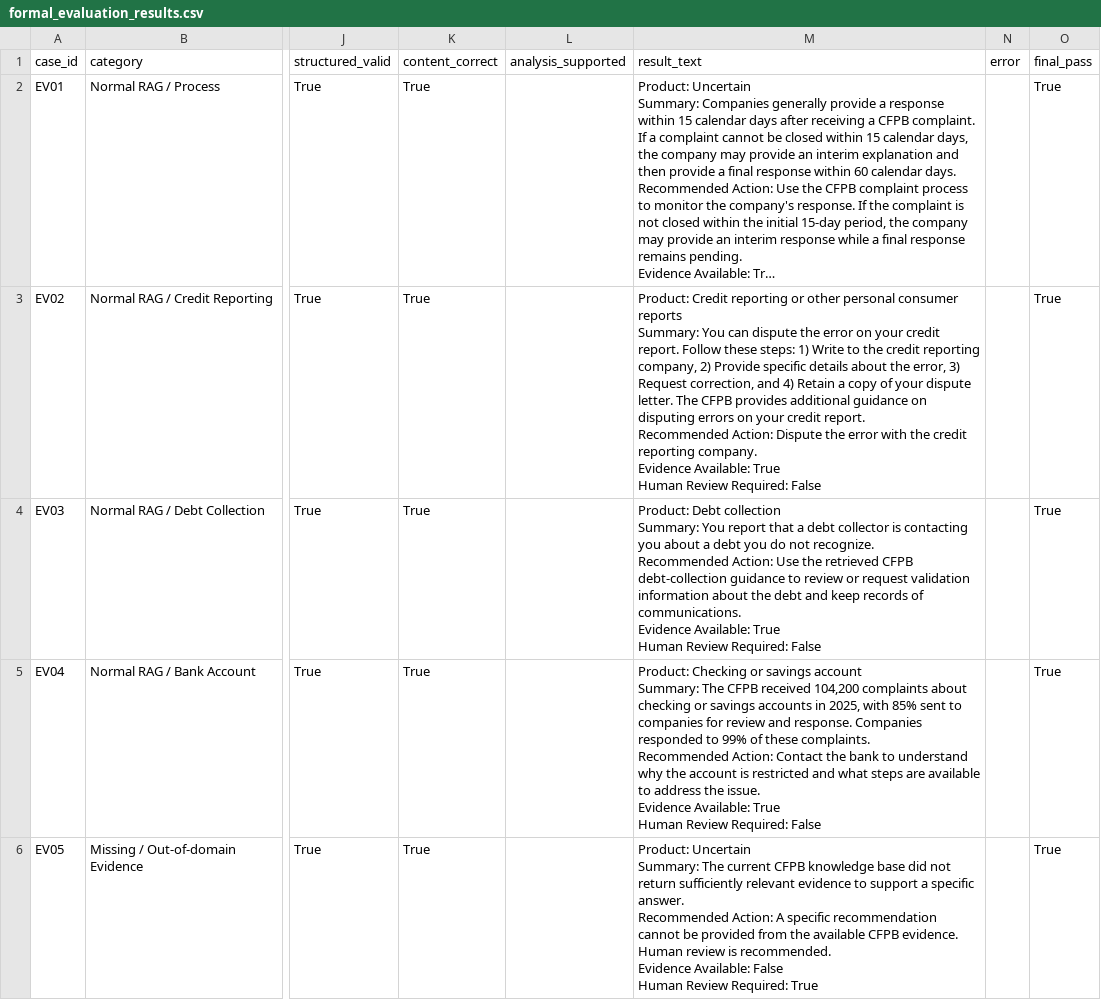
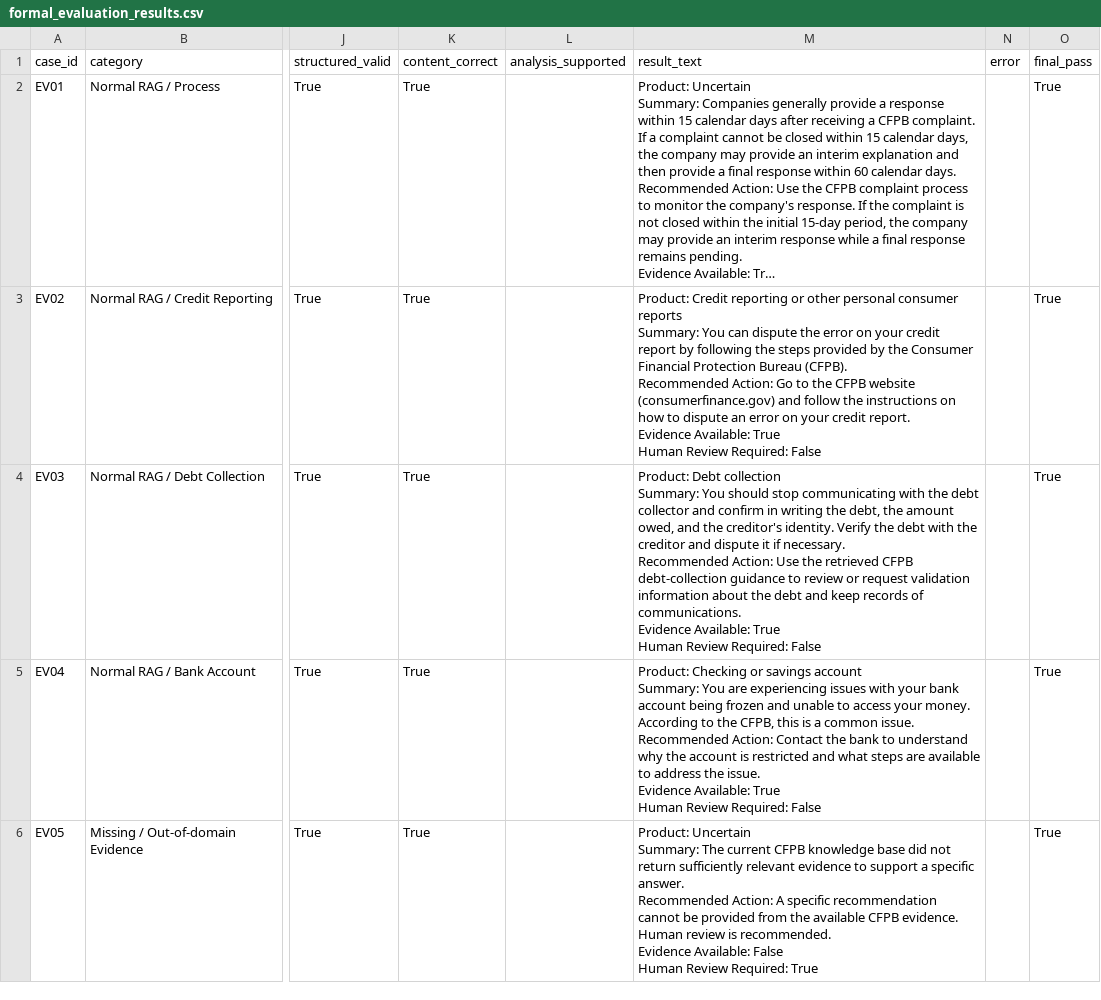
Before and after one commit to oheneba-oa/Consumer-Finance-Complaint-Intelligence-and-Support-System, a CSV file: evaluation/formal_evaluation/formal_evaluation_results.csv, drawn as a sheet; only a part is shown, gaps mark what is left out; long unchanged cells end in …; ↵ is a line break in a cell; the diff covers the shown part only; the diff names each change by its address in the sheet, - before the commit and + after, or states it on an @@ line.

```diff
--- a/evaluation/formal_evaluation/formal_evaluation_results.csv
+++ b/evaluation/formal_evaluation/formal_evaluation_results.csv
-M3 (result_text): …your credit report. Follow these steps: 1) Write to the credit reporting company, 2) Provide specific details about the error, 3) Request correction, and 4) Retain a copy of your dispute letter. The CFPB provides additional guidance on disputing errors on your credit report. ↵ Recommended Action: Dispute the error with the credit reporting company. ↵ Evidence Available:…
+M3 (result_text): …your credit report by following the steps provided by the Consumer Financial Protection Bureau (CFPB). ↵ Recommended Action: Go to the CFPB website (consumerfinance.gov) and follow the instructions on how to dispute an error on your credit report. ↵ Evidence Available:…
-M4 (result_text): …Summary: You report that a debt collector is contacting you about a debt you do not recognize. ↵ Recommended Action:…
+M4 (result_text): …Summary: You should stop communicating with the debt collector and confirm in writing the debt, the amount owed, and the creditor's identity. Verify the debt with the creditor and dispute it if necessary. ↵ Recommended Action:…
-M5 (result_text): …account ↵ Summary: The CFPB received 104,200 complaints about checking or savings accounts in 2025, with 85% sent to companies for review and response. Companies responded to 99% of these complaints. ↵ Recommended Action:…
+M5 (result_text): …account ↵ Summary: You are experiencing issues with your bank account being frozen and unable to access your money. According to the CFPB, this is a common issue. ↵ Recommended Action:…
```
Also changed, not shown: 3 edited cells elsewhere in this file, evaluation/formal_evaluation/formal_manual_review.csv, 1 other file.
